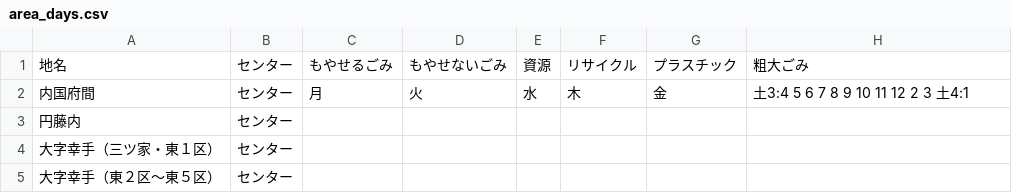
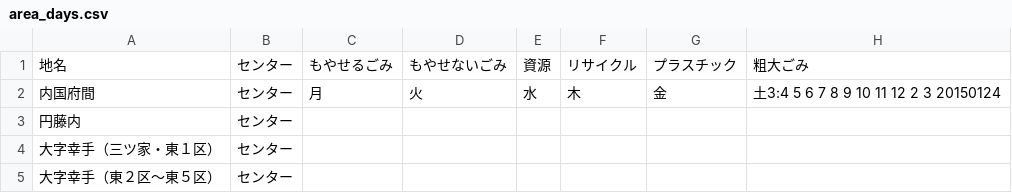
Before and after one commit to 50saisatte/5374, a CSV file: data/area_days.csv, drawn as a sheet; only a part is shown.

Commit message:
Update area_days.csv

```diff
--- a/data/area_days.csv
+++ b/data/area_days.csv
@@ -1,3 +1,3 @@
 地名,センター,もやせるごみ,もやせないごみ,資源,リサイクル,プラスチック,粗大ごみ
-内国府間,センター,月,火,水,木,金,土3:4 5 6 7 8 9 10 11 12 2 3 土4:1
+内国府間,センター,月,火,水,木,金,土3:4 5 6 7 8 9 10 11 12 2 3 20150124
 円藤内,センター,,,,,,
```
